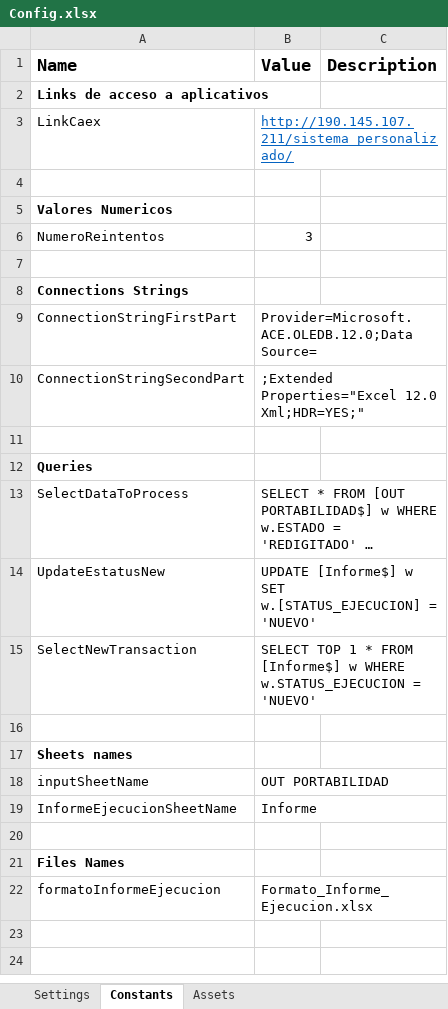
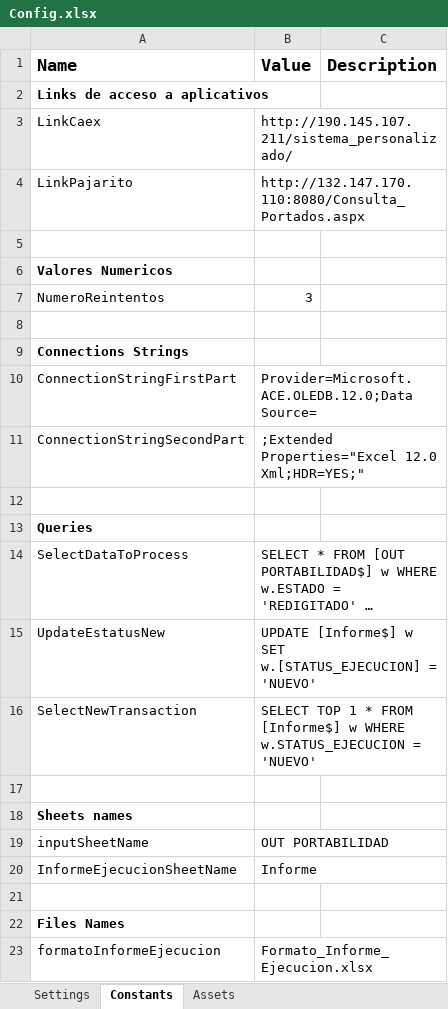
Before and after one commit to diegotorresx/CaliExpress, an Excel workbook: Validacion_Portabilidad/Configuracion/Config.xlsx, sheet Constants, drawn as a sheet; long unchanged cells end in …; values as stored, in another font and other column widths than the file's, no borders; the diff names each change by its address in the sheet, - before the commit and + after, or states it on an @@ line.

Commit message:
Cambios

```diff
--- a/Validacion_Portabilidad/Configuracion/Config.xlsx (sheet Constants)
+++ b/Validacion_Portabilidad/Configuracion/Config.xlsx (sheet Constants)
@@ B3 underline: on → off, text colour: #0563C1 → black @@
+row 4: LinkPajarito | http://132.147.170.110:8080/Consulta_Portados.aspx
```
